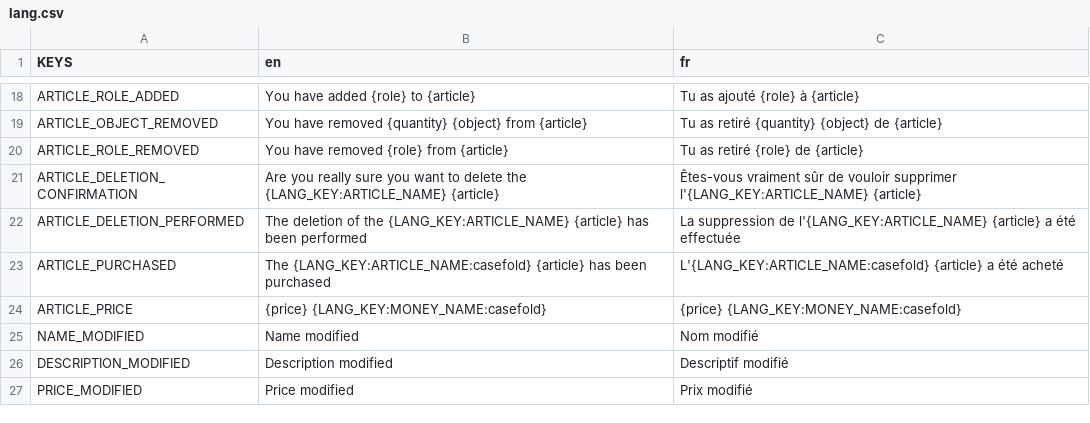
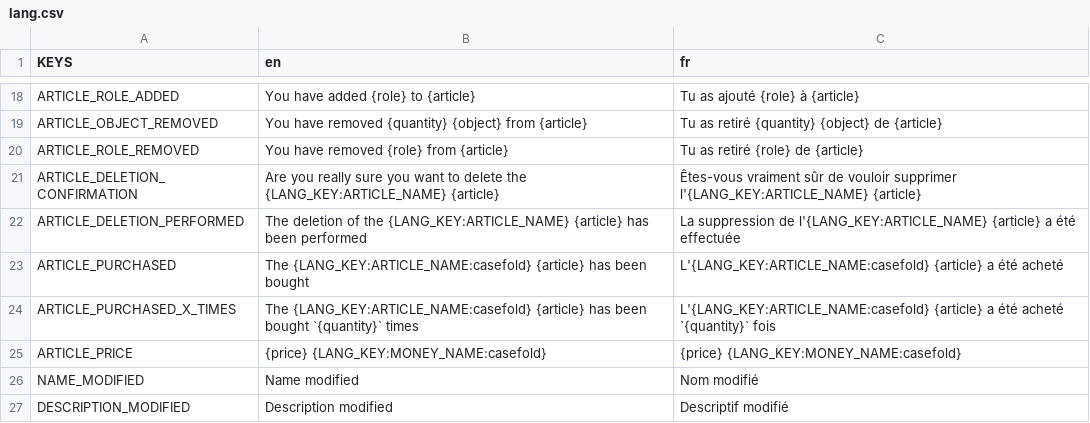
Before and after one commit to Dams4K/CoordBot, a CSV file: lang/lang.csv, drawn as a sheet; only a part is shown, gaps mark what is left out; the shorter side is filled out with more unchanged rows.

Commit message:
Cooldowns now work when we buy a certain quantity

```diff
--- a/lang/lang.csv
+++ b/lang/lang.csv
@@ -26,3 +26,4 @@ ARTICLE_DELETION_CONFIRMATION,Are you really sure you want to delete the {LANG_K
 ARTICLE_DELETION_PERFORMED,The deletion of the {LANG_KEY:ARTICLE_NAME} {article} has been performed,La suppression de l'{LANG_KEY:ARTICLE_NAME} {article} a été effectuée
-ARTICLE_PURCHASED,The {LANG_KEY:ARTICLE_NAME:casefold} {article} has been purchased,L'{LANG_KEY:ARTICLE_NAME:casefold} {article} a été acheté
+ARTICLE_PURCHASED,The {LANG_KEY:ARTICLE_NAME:casefold} {article} has been bought,L'{LANG_KEY:ARTICLE_NAME:casefold} {article} a été acheté
+ARTICLE_PURCHASED_X_TIMES,The {LANG_KEY:ARTICLE_NAME:casefold} {article} has been bought `{quantity}` times,L'{LANG_KEY:ARTICLE_NAME:casefold} {article} a été acheté `{quantity}` fois
 ARTICLE_PRICE,{price} {LANG_KEY:MONEY_NAME:casefold},{price} {LANG_KEY:MONEY_NAME:casefold}
```
Also changed, not shown: 2 other files.
